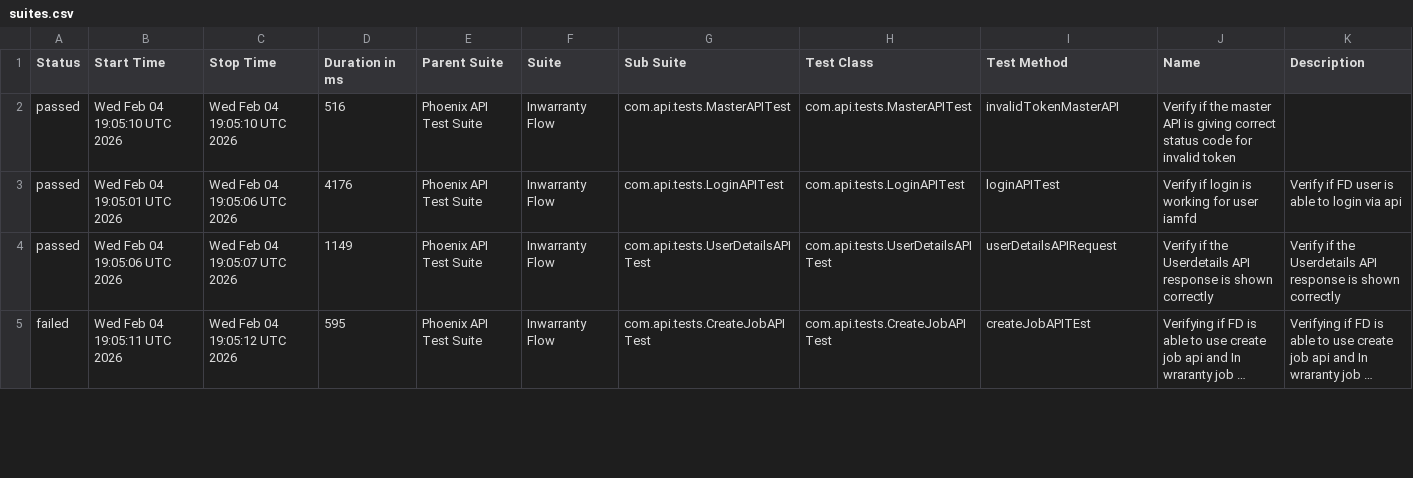
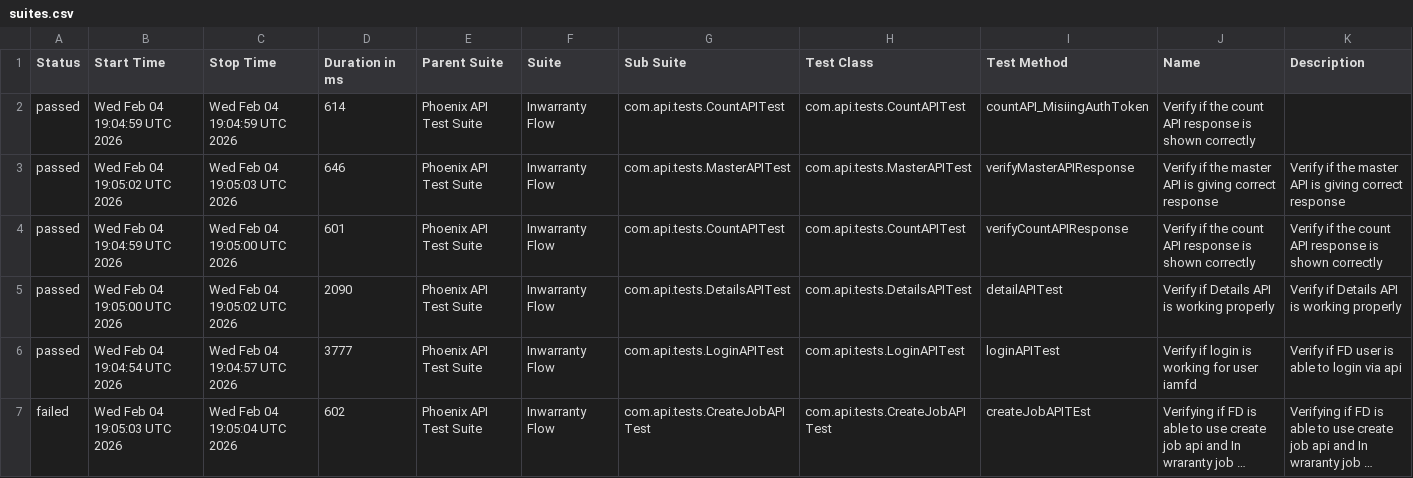
Before and after one commit to idavinde/PhoenixTestAutomationFramwork, a CSV file: data/suites.csv, drawn as a sheet; only a part is shown; long unchanged cells end in …; addresses are those after the commit; the diff covers the shown part only; the diff names each change by its address in the sheet, - before the commit and + after, or states it on an @@ line.

```diff
--- a/data/suites.csv
+++ b/data/suites.csv
+row 2: passed | Wed Feb 04 19:04:59 UTC 2026 | Wed Feb 04 19:04:59 UTC 2026 | 614 | Phoenix API Test Suite | Inwarranty Flow | com.api.tests.CountAPITest | com.api.tests.CountAPITest | countAPI_MisiingAuthToken | Verify if the count API response is shown correctly
-B3 (Start Time): Wed Feb 04 19:05:10 UTC 2026
+B3 (Start Time): Wed Feb 04 19:05:02 UTC 2026
-C3 (Stop Time): Wed Feb 04 19:05:10 UTC 2026
+C3 (Stop Time): Wed Feb 04 19:05:03 UTC 2026
-D3 (Duration in ms): 516
+D3 (Duration in ms): 646
-I3 (Test Method): invalidTokenMasterAPI
+I3 (Test Method): verifyMasterAPIResponse
-J3 (Name): …giving correct status code for invalid token
+J3 (Name): …giving correct response
-K3 (Description): (empty)
+K3 (Description): Verify if the master API is giving correct response
-B4 (Start Time): Wed Feb 04 19:05:01 UTC 2026
+B4 (Start Time): Wed Feb 04 19:04:59 UTC 2026
-C4 (Stop Time): Wed Feb 04 19:05:06 UTC 2026
+C4 (Stop Time): Wed Feb 04 19:05:00 UTC 2026
-D4 (Duration in ms): 4176
+D4 (Duration in ms): 601
-G4 (Sub Suite): com.api.tests.LoginAPITest
+G4 (Sub Suite): com.api.tests.CountAPITest
-H4 (Test Class): com.api.tests.LoginAPITest
+H4 (Test Class): com.api.tests.CountAPITest
-I4 (Test Method): loginAPITest
+I4 (Test Method): verifyCountAPIResponse
-J4 (Name): Verify if login is working for user iamfd
+J4 (Name): Verify if the count API response is shown correctly
-K4 (Description): Verify if FD user is able to login via api
+K4 (Description): Verify if the count API response is shown correctly
-B5 (Start Time): Wed Feb 04 19:05:06 UTC 2026
+B5 (Start Time): Wed Feb 04 19:05:00 UTC 2026
-C5 (Stop Time): Wed Feb 04 19:05:07 UTC 2026
+C5 (Stop Time): Wed Feb 04 19:05:02 UTC 2026
-D5 (Duration in ms): 1149
+D5 (Duration in ms): 2090
-G5 (Sub Suite): com.api.tests.UserDetailsAPITest
+G5 (Sub Suite): com.api.tests.DetailsAPITest
-H5 (Test Class): com.api.tests.UserDetailsAPITest
+H5 (Test Class): com.api.tests.DetailsAPITest
-I5 (Test Method): userDetailsAPIRequest
+I5 (Test Method): detailAPITest
-J5 (Name): Verify if the Userdetails API response is shown correctly
+J5 (Name): Verify if Details API is working properly
-K5 (Description): Verify if the Userdetails API response is shown correctly
+K5 (Description): Verify if Details API is working properly
+row 6: passed | Wed Feb 04 19:04:54 UTC 2026 | Wed Feb 04 19:04:57 UTC 2026 | 3777 | Phoenix API Test Suite | Inwarranty Flow | com.api.tests.LoginAPITest | com.api.tests.LoginAPITest | loginAPITest | Verify if login is working for user iamfd | Verify if FD user is able to login via api
-B7 (Start Time): Wed Feb 04 19:05:11 UTC 2026
+B7 (Start Time): Wed Feb 04 19:05:03 UTC 2026
-C7 (Stop Time): Wed Feb 04 19:05:12 UTC 2026
+C7 (Stop Time): Wed Feb 04 19:05:04 UTC 2026
-D7 (Duration in ms): 595
+D7 (Duration in ms): 602
```
Also changed, not shown: 2 removed rows and 14 edited cells elsewhere in this file, data/behaviors.csv, 50 other files.
